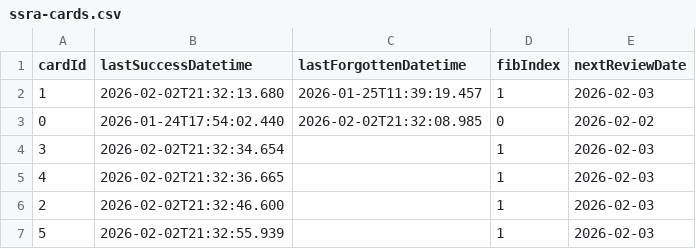
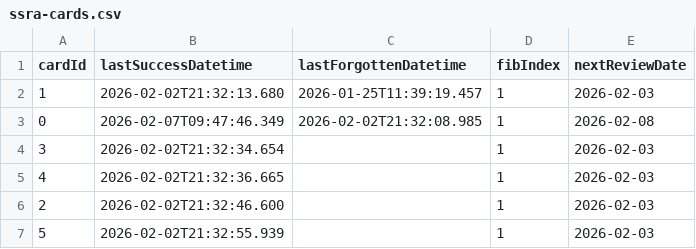
Before and after one commit to vOmaro/cards, a CSV file: spanish/ssra-cards.csv, drawn as a sheet; only a part is shown.

Commit message:
Update spanish/ssra-cards.csv: update review schedule for 32 card(s)

```diff
--- a/spanish/ssra-cards.csv
+++ b/spanish/ssra-cards.csv
@@ -2,3 +2,3 @@ cardId,lastSuccessDatetime,lastForgottenDatetime,fibIndex,nextReviewDate
 1,2026-02-02T21:32:13.680,2026-01-25T11:39:19.457,1,2026-02-03
-0,2026-01-24T17:54:02.440,2026-02-02T21:32:08.985,0,2026-02-02
+0,2026-02-07T09:47:46.349,2026-02-02T21:32:08.985,1,2026-02-08
 3,2026-02-02T21:32:34.654,,1,2026-02-03
```
